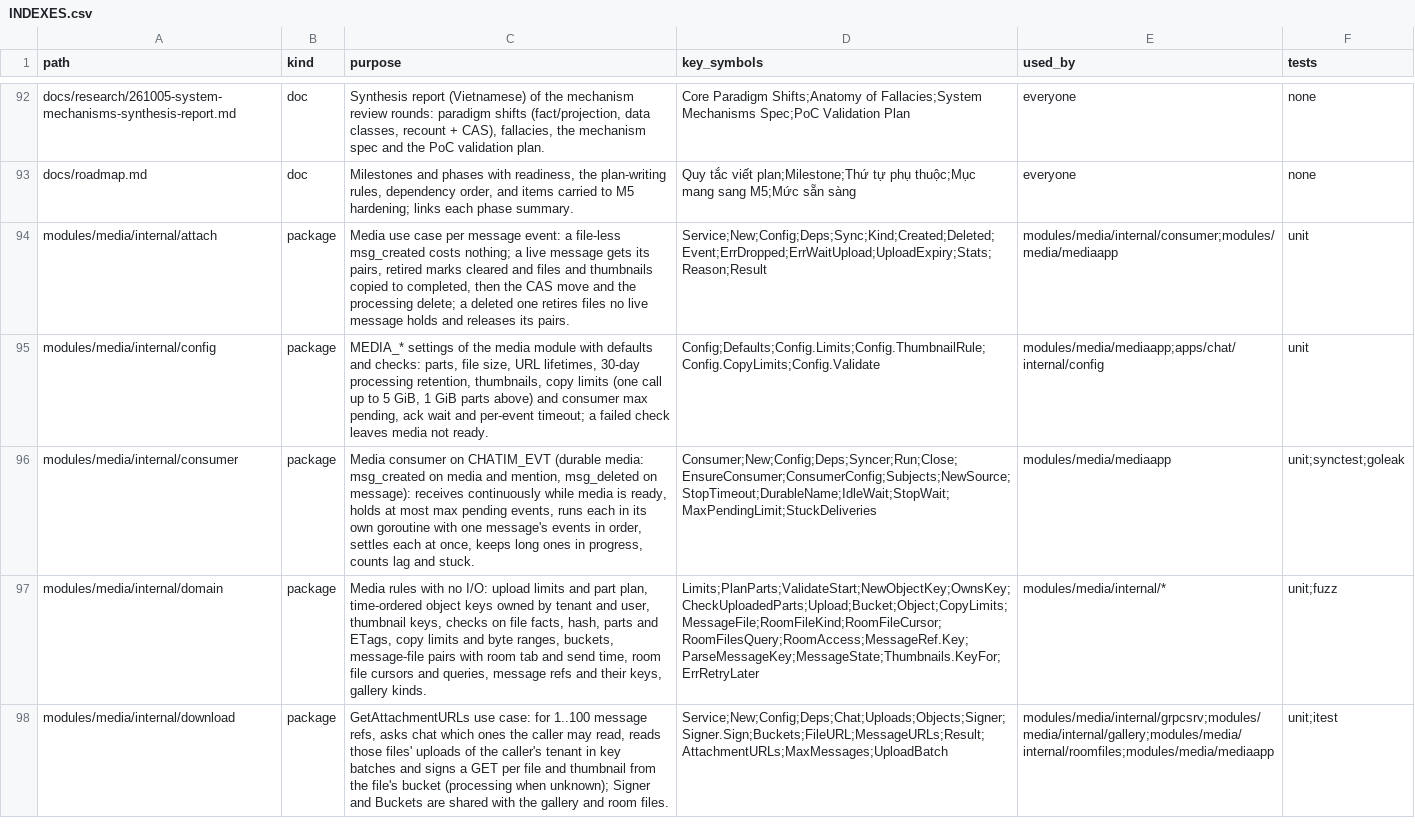
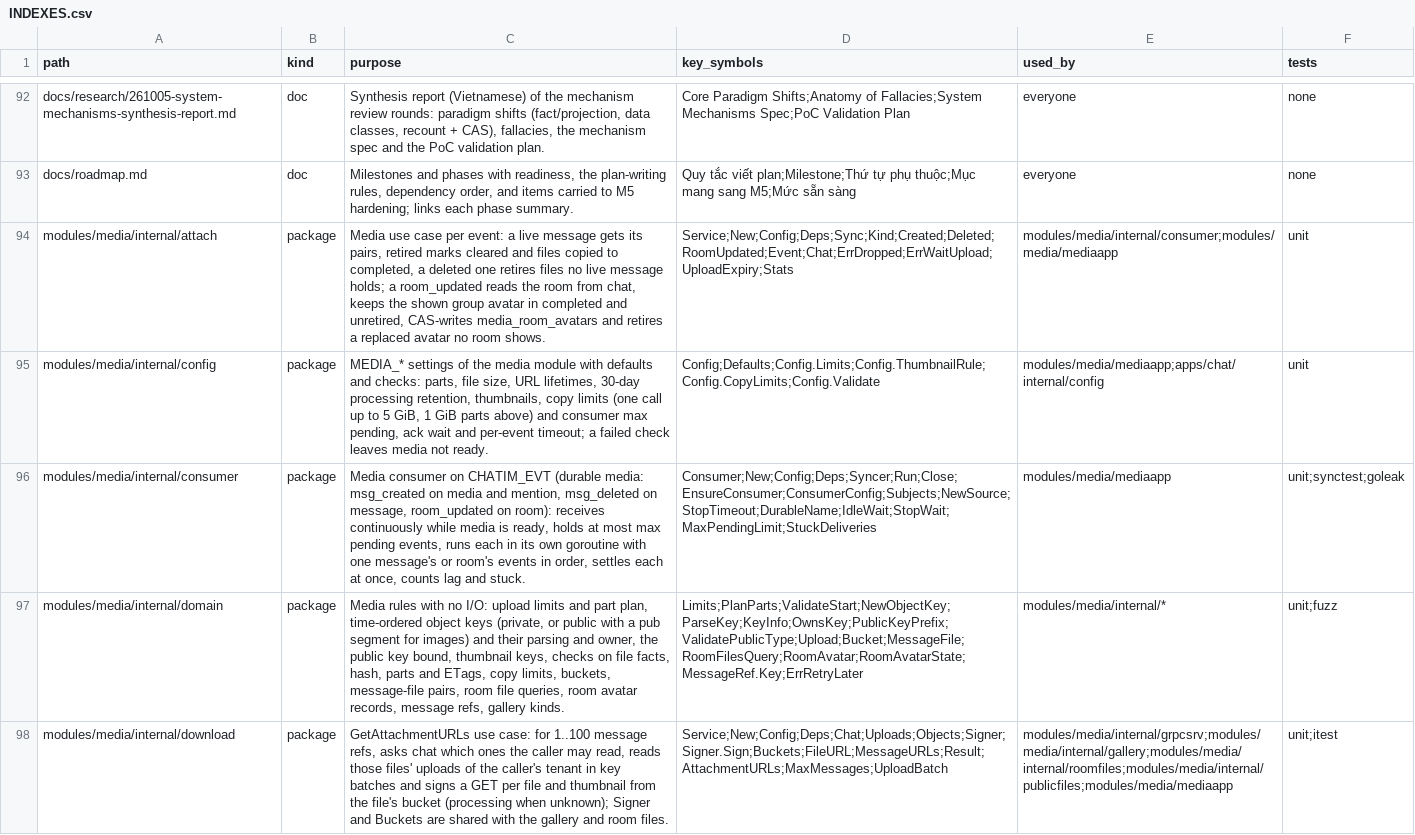
Before and after one commit to ivannguyendev/chatim, a CSV file: INDEXES.csv, drawn as a sheet; only a part is shown, gaps mark what is left out; the diff covers the shown part only; the diff names each change by its address in the sheet, - before the commit and + after, or states it on an @@ line.

Commit message:
docs(m7.1): group avatars

```diff
--- a/INDEXES.csv
+++ b/INDEXES.csv
-C94 (purpose): …case per message event: a file-less msg_created costs nothing; a live message gets its pairs, retired marks cleared and files and thumbnails copied to completed, then the CAS move and the processing delete; a deleted one retires files no live message holds and releases its pairs.
+C94 (purpose): …case per event: a live message gets its pairs, retired marks cleared and files copied to completed, a deleted one retires files no live message holds; a room_updated reads the room from chat, keeps the shown group avatar in completed and unretired, CAS-writes media_room_avatars and retires a replaced avatar no room shows.
-D94 (key_symbols): Service;New;Config;Deps;Sync;Kind;Created;Deleted;Event;ErrDropped;ErrWaitUpload;UploadExpiry;Stats;Reason;Result
+D94 (key_symbols): Service;New;Config;Deps;Sync;Kind;Created;Deleted;RoomUpdated;Event;Chat;ErrDropped;ErrWaitUpload;UploadExpiry;Stats
-C96 (purpose): …msg_deleted on message): receives continuously while media is ready, holds at most max pending events, runs each in its own goroutine with one message's events in order, settles each at once, keeps long ones in progress, counts lag…
+C96 (purpose): …msg_deleted on message, room_updated on room): receives continuously while media is ready, holds at most max pending events, runs each in its own goroutine with one message's or room's events in order, settles each at once, counts lag…
-C97 (purpose): …object keys owned by tenant and user, thumbnail keys, checks on file facts, hash, parts and ETags, copy limits and byte ranges, buckets, message-file pairs with room tab and send time, room file cursors and queries, message refs and their keys, gallery kinds.
+C97 (purpose): …object keys (private, or public with a pub segment for images) and their parsing and owner, the public key bound, thumbnail keys, checks on file facts, hash, parts and ETags, copy limits, buckets, message-file pairs, room file queries, room avatar records, message refs, gallery kinds.
-D97 (key_symbols): Limits;PlanParts;ValidateStart;NewObjectKey;OwnsKey;CheckUploadedParts;Upload;Bucket;Object;CopyLimits;MessageFile;RoomFileKind;RoomFileCursor;RoomFilesQuery;RoomAccess;MessageRef.Key;ParseMessageKey;MessageState;Thumbnails.KeyFor;ErrRetryLater
+D97 (key_symbols): Limits;PlanParts;ValidateStart;NewObjectKey;ParseKey;KeyInfo;OwnsKey;PublicKeyPrefix;ValidatePublicType;Upload;Bucket;MessageFile;RoomFilesQuery;RoomAvatar;RoomAvatarState;MessageRef.Key;ErrRetryLater
-E98 (used_by): modules/media/internal/grpcsrv;modules/media/internal/gallery;modules/media/internal/roomfiles;modules/media/mediaapp
+E98 (used_by): modules/media/internal/grpcsrv;modules/media/internal/gallery;modules/media/internal/roomfiles;modules/media/internal/publicfiles;modules/media/mediaapp
```
Also changed, not shown: 1 added row and 18 edited cells elsewhere in this file, 7 other files.
